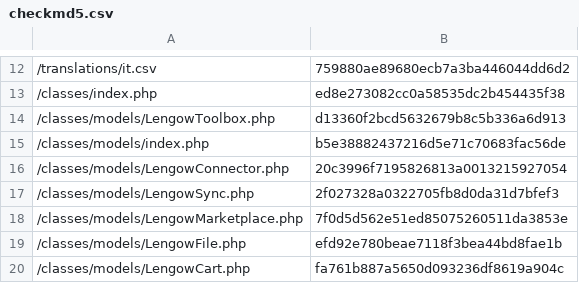
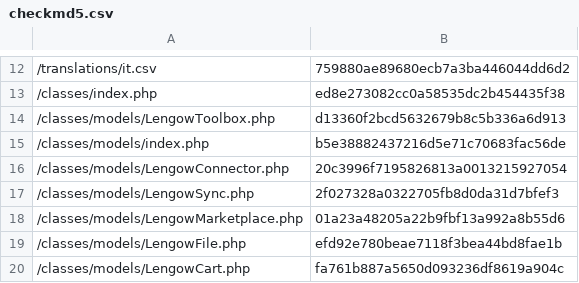
Before and after one commit to lengow/plugin-prestashop, a CSV file: config/checkmd5.csv, drawn as a sheet; only a part is shown, gaps mark what is left out.

Commit message:
Merged in BUS-238 - Feature: Regular update of marketplace data in carrier matching (pull request #53)

```diff
--- a/config/checkmd5.csv
+++ b/config/checkmd5.csv
@@ -17,3 +17,3 @@
 /classes/models/LengowSync.php|2f027328a0322705fb8d0da31d7bfef3
-/classes/models/LengowMarketplace.php|7f0d5d562e51ed85075260511da3853e
+/classes/models/LengowMarketplace.php|01a23a48205a22b9fbf13a992a8b55d6
 /classes/models/LengowFile.php|efd92e780beae7118f3bea44bd8fae1b
```
Also changed, not shown: 2 other files.
